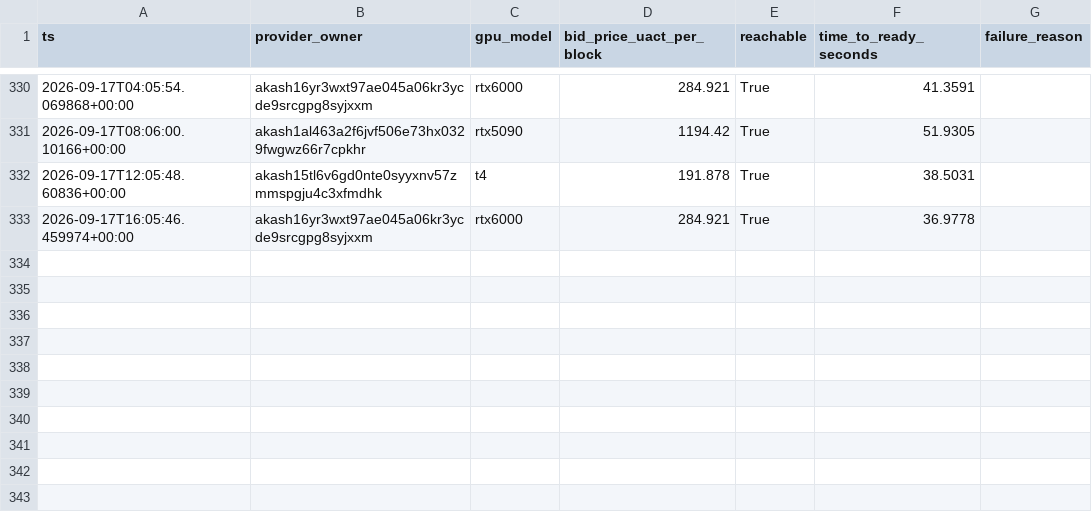
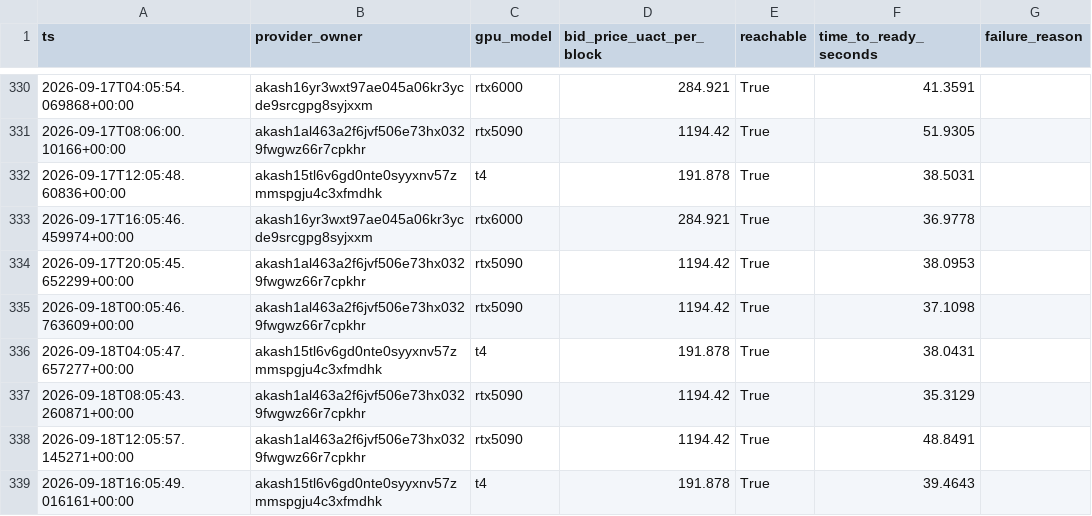
Before and after one commit to themailman05/shoestring, a CSV file: data/canary_live.csv, drawn as a sheet; only a part is shown, gaps mark what is left out; the diff names each change by its address in the sheet, - before the commit and + after, or states it on an @@ line.

```diff
--- a/data/canary_live.csv
+++ b/data/canary_live.csv
+row 334: 2026-09-17T20:05:45.652299+00:00 | akash1al463a2f6jvf506e73hx0329fwgwz66r7cpkhr | rtx5090 | 1194.42 | True | 38.0953
+row 335: 2026-09-18T00:05:46.763609+00:00 | akash1al463a2f6jvf506e73hx0329fwgwz66r7cpkhr | rtx5090 | 1194.42 | True | 37.1098
+row 336: 2026-09-18T04:05:47.657277+00:00 | akash15tl6v6gd0nte0syyxnv57zmmspgju4c3xfmdhk | t4 | 191.878 | True | 38.0431
+row 337: 2026-09-18T08:05:43.260871+00:00 | akash1al463a2f6jvf506e73hx0329fwgwz66r7cpkhr | rtx5090 | 1194.42 | True | 35.3129
+row 338: 2026-09-18T12:05:57.145271+00:00 | akash1al463a2f6jvf506e73hx0329fwgwz66r7cpkhr | rtx5090 | 1194.42 | True | 48.8491
+row 339: 2026-09-18T16:05:49.016161+00:00 | akash15tl6v6gd0nte0syyxnv57zmmspgju4c3xfmdhk | t4 | 191.878 | True | 39.4643
```
